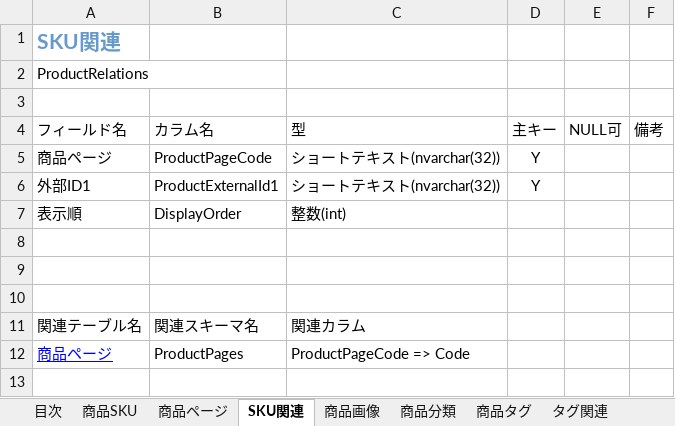
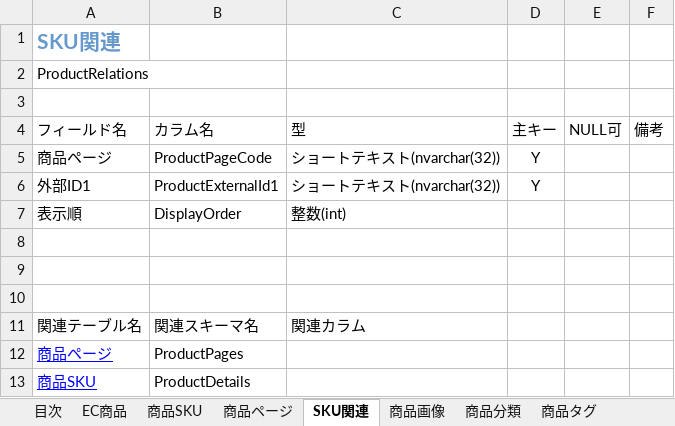
Before and after one commit to commerble/template-starter-kit--dash, an Excel workbook: schema.xlsx, sheet SKU関連, drawn as a sheet; values as stored, in another font and other column widths than the file's, no borders; table styles not drawn; the diff names each change by its address in the sheet, - before the commit and + after, or states it on an @@ line.

```diff
--- a/schema.xlsx (sheet SKU関連)
+++ b/schema.xlsx (sheet SKU関連)
+sheet tab: EC商品
-C12: ProductPageCode => Code
+C12: (empty)
+row 13: 商品SKU | ProductDetails
```
Also changed, not shown: sheet 商品SKU, sheet 目次, sheet タグ関連, sheet 関連商品, sheet 関連ページ, sheet サイトページ, 3 more sheets, 6 other files.
